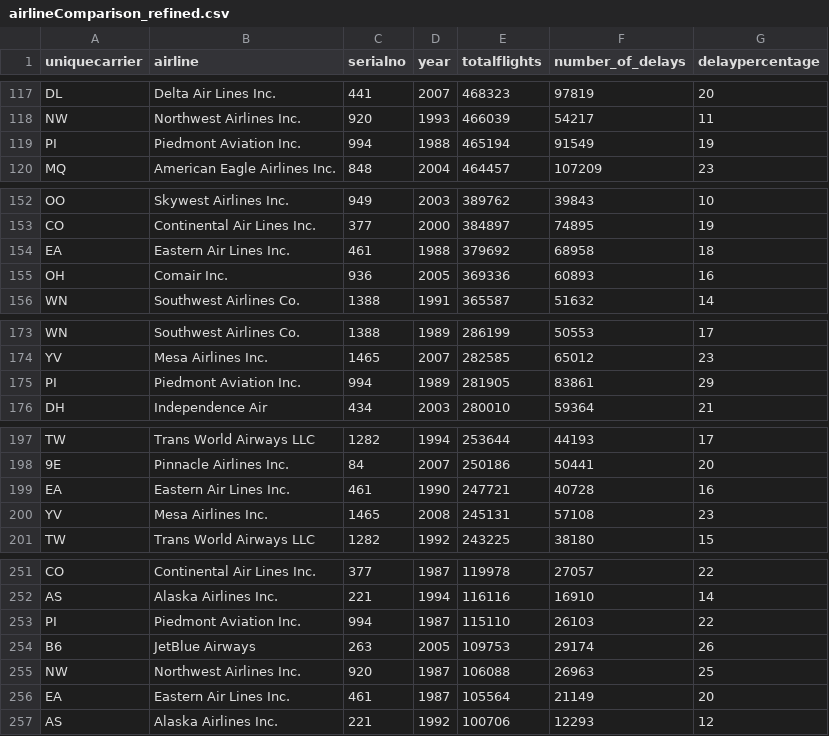
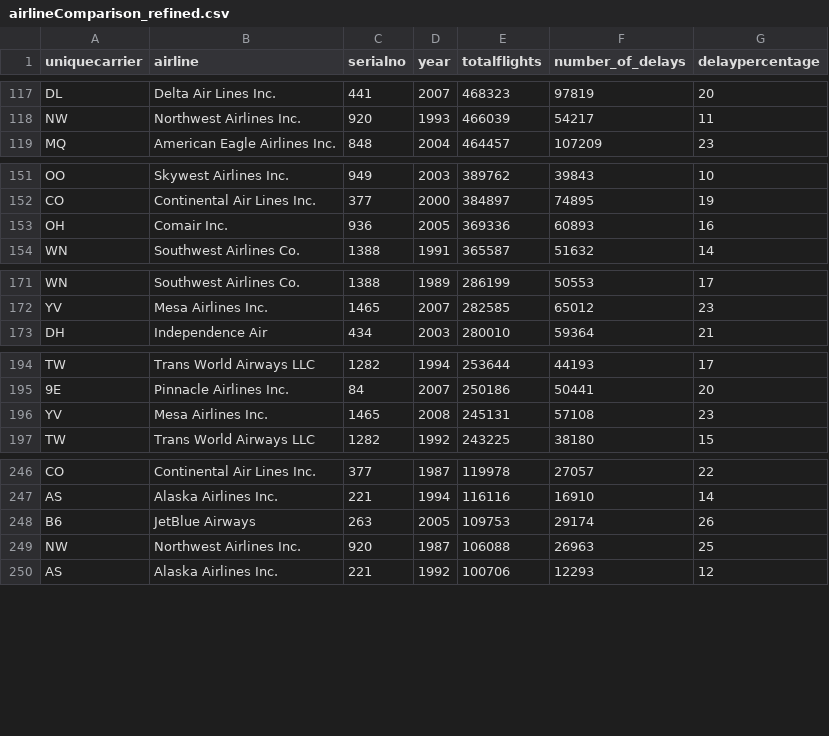
Before and after one commit to nagibshah/FlightDataVisualisation, a CSV file: VisualisationsD3/data/airlineComparison_refined.csv, drawn as a sheet; only a part is shown, gaps mark what is left out; the diff covers the shown part only.

```diff
--- a/VisualisationsD3/data/airlineComparison_refined.csv
+++ b/VisualisationsD3/data/airlineComparison_refined.csv
@@ -118,3 +118,2 @@
 "NW","Northwest Airlines Inc.","920",1993,"466039","54217","11"
-"PI","Piedmont Aviation Inc.","994",1988,"465194","91549","19"
 "MQ","American Eagle Airlines Inc.","848",2004,"464457","107209","23"
@@ -153,3 +152,2 @@
 "CO","Continental Air Lines Inc.","377",2000,"384897","74895","19"
-"EA","Eastern Air Lines Inc.","461",1988,"379692","68958","18"
 "OH","Comair Inc.","936",2005,"369336","60893","16"
@@ -174,3 +172,2 @@
 "YV","Mesa Airlines Inc.","1465",2007,"282585","65012","23"
-"PI","Piedmont Aviation Inc.","994",1989,"281905","83861","29"
 "DH","Independence Air","434",2003,"280010","59364","21"
@@ -198,3 +195,2 @@
 "9E","Pinnacle Airlines Inc.","84",2007,"250186","50441","20"
-"EA","Eastern Air Lines Inc.","461",1990,"247721","40728","16"
 "YV","Mesa Airlines Inc.","1465",2008,"245131","57108","23"
@@ -252,6 +247,4 @@
 "AS","Alaska Airlines Inc.","221",1994,"116116","16910","14"
-"PI","Piedmont Aviation Inc.","994",1987,"115110","26103","22"
 "B6","JetBlue Airways","263",2005,"109753","29174","26"
 "NW","Northwest Airlines Inc.","920",1987,"106088","26963","25"
-"EA","Eastern Air Lines Inc.","461",1987,"105564","21149","20"
 "AS","Alaska Airlines Inc.","221",1992,"100706","12293","12"
```
Also changed, not shown: 1 removed row elsewhere in this file, 3 other files.
